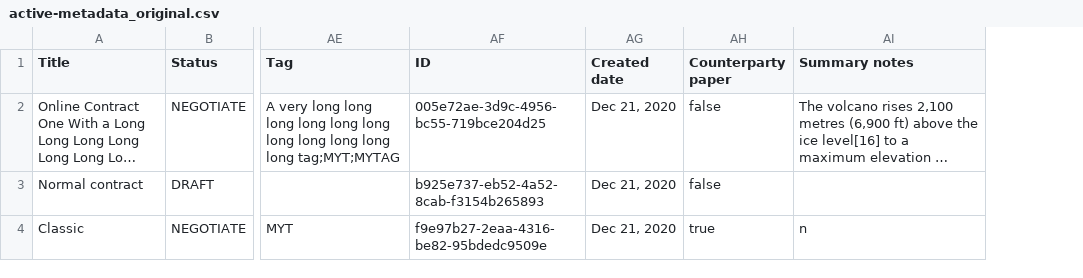
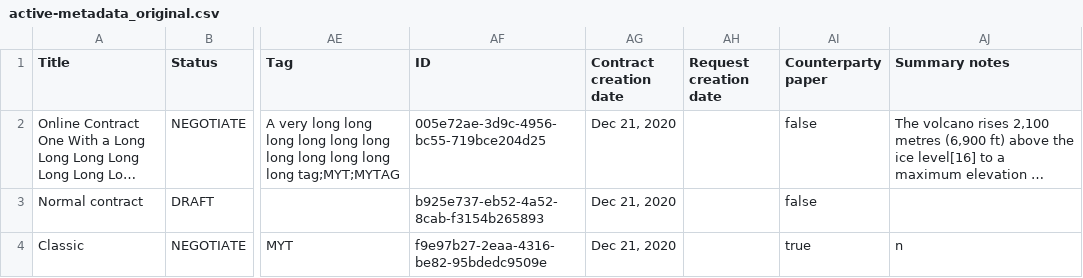
Before and after one commit to art1988/ParleyProAutotests, a CSV file: ParleyPro Autotests/Documents/active-metadata_original.csv, drawn as a sheet; only a part is shown, gaps mark what is left out; long unchanged cells end in …; the diff names each change by its address in the sheet, - before the commit and + after, or states it on an @@ line.

```diff
--- a/ParleyPro Autotests/Documents/active-metadata_original.csv
+++ b/ParleyPro Autotests/Documents/active-metadata_original.csv
+column AH (Request creation date), empty
-AG1: Created date
+AG1: Contract creation date
```
Also changed, not shown: ParleyPro Autotests/Documents/executed-metadata_original.csv, 2 other files.
